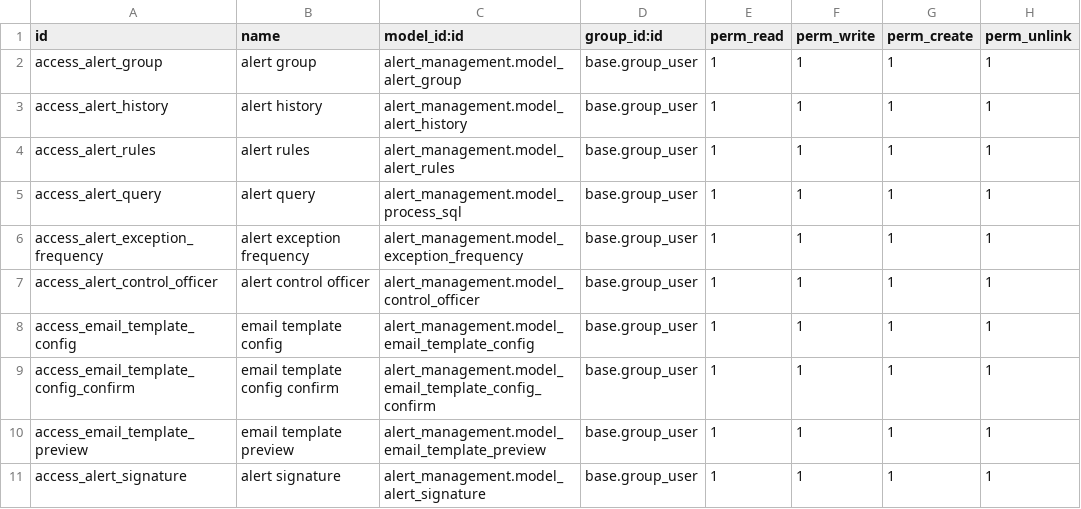
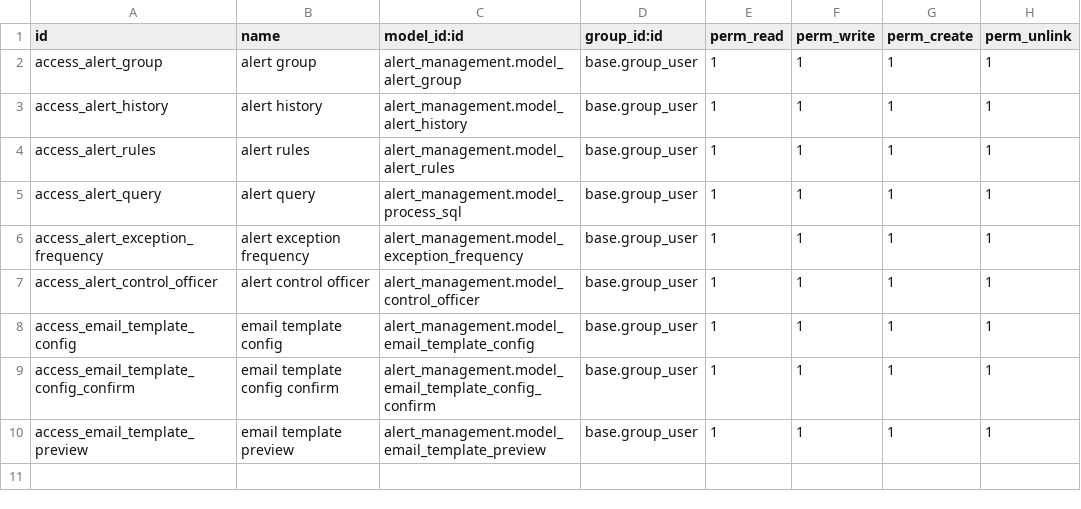
Before and after one commit to novaji-introserve/matrics-app, a CSV file: alert_management/security/ir.model.access.csv, drawn as a sheet.

```diff
--- a/alert_management/security/ir.model.access.csv
+++ b/alert_management/security/ir.model.access.csv
@@ -10,2 +10 @@ access_email_template_config_confirm,email template config confirm,alert_managem
 access_email_template_preview,email template preview,alert_management.model_email_template_preview,base.group_user,1,1,1,1
-access_alert_signature,alert signature,alert_management.model_alert_signature,base.group_user,1,1,1,1
```
Also changed, not shown: internal_control/security/ir.model.access.csv, 34 other files.
